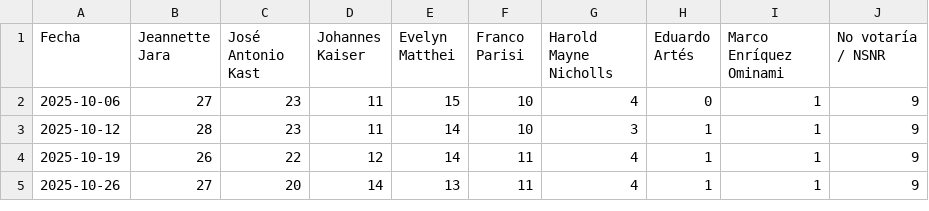
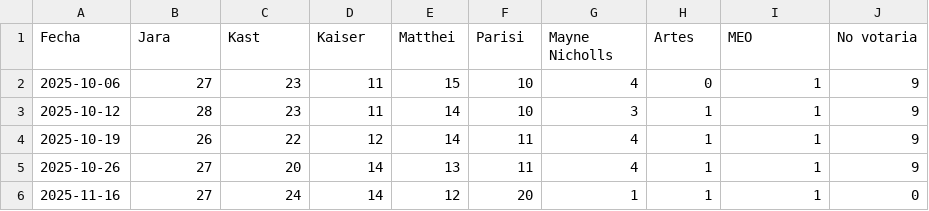
Before and after one commit to Diegofpdt/Proyecto-NLP, a CSV file: cadem.csv, drawn as a sheet.

Commit message:
election results

```diff
--- a/cadem.csv
+++ b/cadem.csv
@@ -1,2 +1,2 @@
-Fecha,Jeannette Jara,José Antonio Kast,Johannes Kaiser,Evelyn Matthei,Franco Parisi,Harold Mayne Nicholls,Eduardo Artés,Marco Enríquez Ominami,No votaría / NSNR
+Fecha,Jara,Kast,Kaiser,Matthei,Parisi,Mayne Nicholls,Artes,MEO,No votaria
 2025-10-06,27,23,11,15,10,4,0,1,9
@@ -5 +5,2 @@ Fecha,Jeannette Jara,José Antonio Kast,Johannes Kaiser,Evelyn Matthei,Franco Pa
 2025-10-26,27,20,14,13,11,4,1,1,9
+2025-11-16,27,24,14,12,20,1,1,1,0
```
